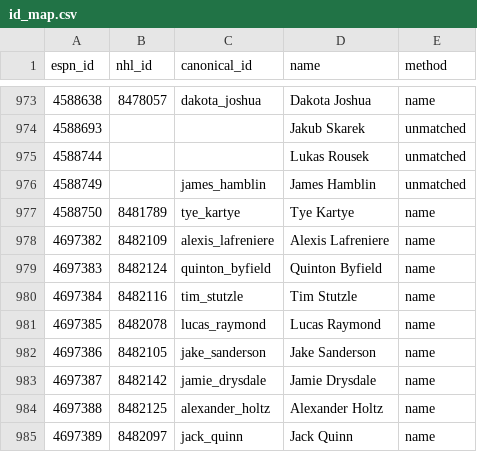
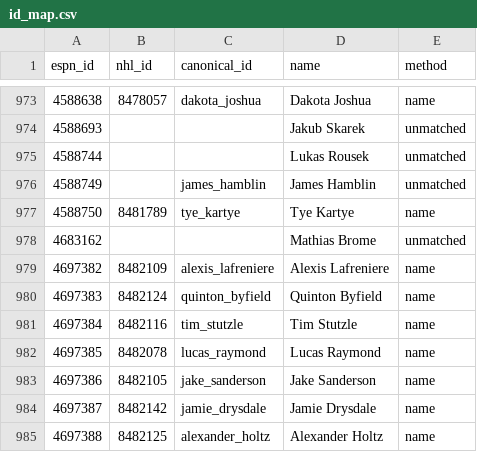
Before and after one commit to hubcad25/pool-tracker-2627, a CSV file: data/id_map.csv, drawn as a sheet; only a part is shown, gaps mark what is left out; the shorter side is filled out with more unchanged rows.

```diff
--- a/data/id_map.csv
+++ b/data/id_map.csv
@@ -977,2 +977,3 @@ espn_id,nhl_id,canonical_id,name,method
 4588750,8481789,tye_kartye,Tye Kartye,name
+4683162,,,Mathias Brome,unmatched
 4697382,8482109,alexis_lafreniere,Alexis Lafreniere,name
```
Also changed, not shown: 10 other files.
